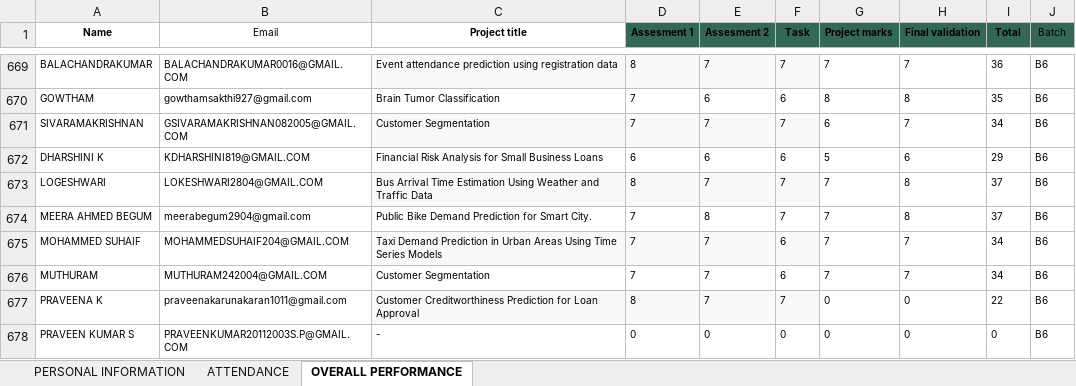
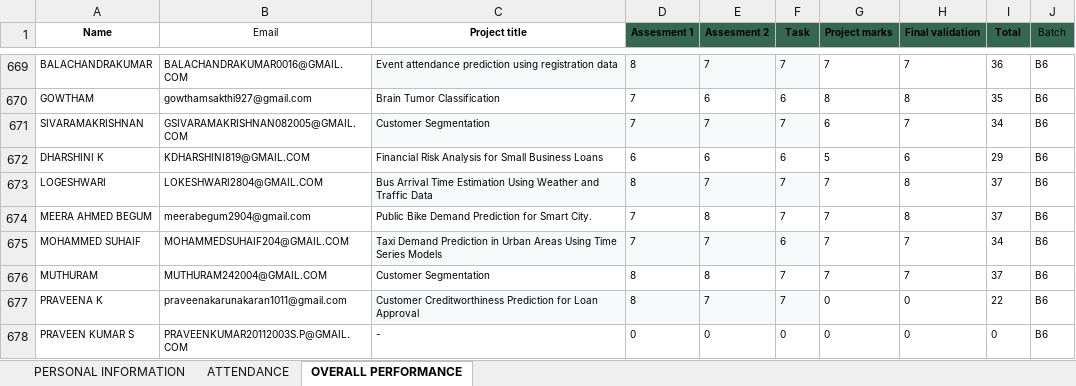
Before and after one commit to vcodezindia/Portal, an Excel workbook: ML Portal.xlsx, sheet OVERALL PERFORMANCE, drawn as a sheet; only a part is shown, gaps mark what is left out; values as stored, in another font and other column widths than the file's, no borders; the diff names each change by its address in the sheet, - before the commit and + after, or states it on an @@ line.

Commit message:
Add files via upload

```diff
--- a/ML Portal.xlsx (sheet OVERALL PERFORMANCE)
+++ b/ML Portal.xlsx (sheet OVERALL PERFORMANCE)
-D676 (Assesment 1): 7
+D676 (Assesment 1): 8
-E676 (Assesment 2): 7
+E676 (Assesment 2): 8
-F676 (Task): 6
+F676 (Task): 7
-I676 (Total): 34
+I676 (Total): 37
```
Also changed, not shown: sheet ATTENDANCE.
